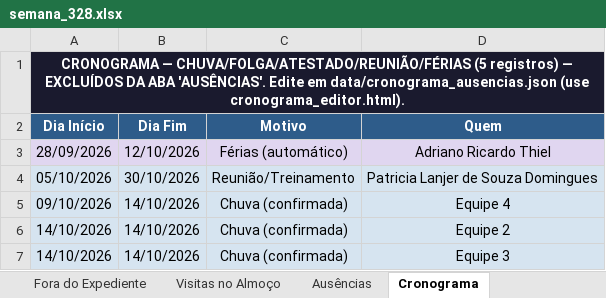
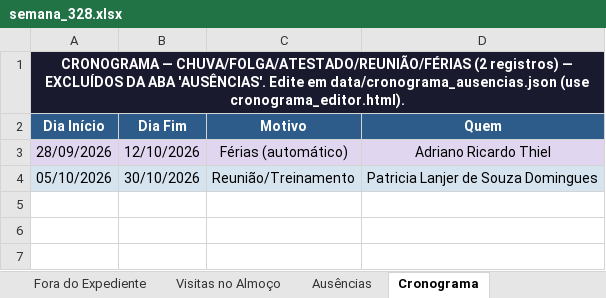
Before and after one commit to LucsDevPro/Sentinela, an Excel workbook: data/historico/semana_328.xlsx, sheet Cronograma, drawn as a sheet; values as stored, in another font and other column widths than the file's, no borders; the diff names each change by its address in the sheet, - before the commit and + after, or states it on an @@ line.

```diff
--- a/data/historico/semana_328.xlsx (sheet Cronograma)
+++ b/data/historico/semana_328.xlsx (sheet Cronograma)
-A1 (Dia Início): …— CHUVA/FOLGA/ATESTADO/REUNIÃO/FÉRIAS (5 registros) —…
+A1 (Dia Início): …— CHUVA/FOLGA/ATESTADO/REUNIÃO/FÉRIAS (2 registros) —…
-row 5: 09/10/2026 | 14/10/2026 | Chuva (confirmada) | Equipe 4
-row 6: 14/10/2026 | 14/10/2026 | Chuva (confirmada) | Equipe 2
-row 7: 14/10/2026 | 14/10/2026 | Chuva (confirmada) | Equipe 3
```
Also changed, not shown: sheet Ausências, sheet Ranking, data/Analise_Consolidada.xlsx, data/historico/semana_327.xlsx, 35 other files.
